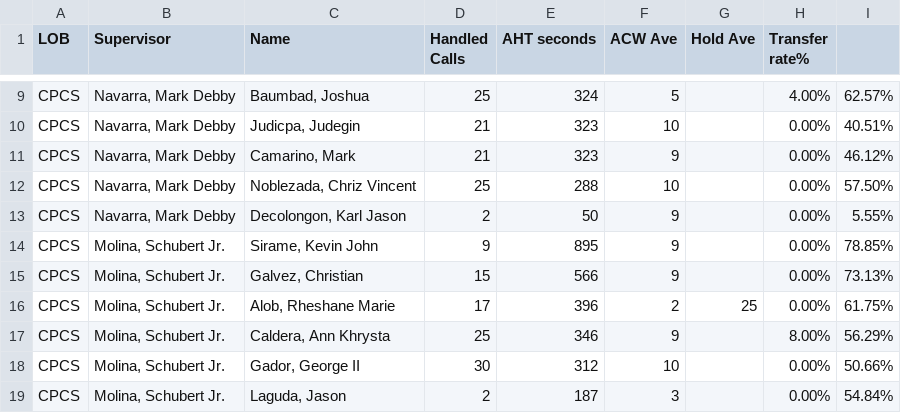
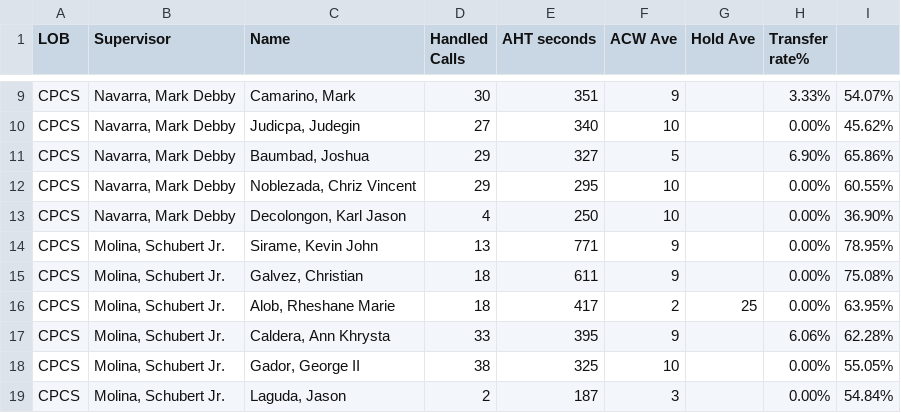
Before and after one commit to mosaicphl/CPCSAHTinterval, a CSV file: cpcs.csv, drawn as a sheet; only a part is shown, gaps mark what is left out; removed rows and columns are numbered as before the commit, all else as after; the diff covers the shown part only; the diff names each change by its address in the sheet, - before the commit and + after, or states it on an @@ line.

```diff
--- a/cpcs.csv
+++ b/cpcs.csv
-row 9: CPCS | Navarra, Mark Debby | Baumbad, Joshua | 25 | 324 | 5 |  | 4.00% | 62.57%
+row 9: CPCS | Navarra, Mark Debby | Camarino, Mark | 30 | 351 | 9 |  | 3.33% | 54.07%
-D10 (Handled Calls): 21
+D10 (Handled Calls): 27
-E10 (AHT seconds): 323
+E10 (AHT seconds): 340
-I10: 40.51%
+I10: 45.62%
-row 11: CPCS | Navarra, Mark Debby | Camarino, Mark | 21 | 323 | 9 |  | 0.00% | 46.12%
+row 11: CPCS | Navarra, Mark Debby | Baumbad, Joshua | 29 | 327 | 5 |  | 6.90% | 65.86%
-D12 (Handled Calls): 25
+D12 (Handled Calls): 29
-E12 (AHT seconds): 288
+E12 (AHT seconds): 295
-I12: 57.50%
+I12: 60.55%
-D13 (Handled Calls): 2
+D13 (Handled Calls): 4
-E13 (AHT seconds): 50
+E13 (AHT seconds): 250
-F13 (ACW Ave): 9
+F13 (ACW Ave): 10
-I13: 5.55%
+I13: 36.90%
-D14 (Handled Calls): 9
+D14 (Handled Calls): 13
-E14 (AHT seconds): 895
+E14 (AHT seconds): 771
-I14: 78.85%
+I14: 78.95%
-D15 (Handled Calls): 15
+D15 (Handled Calls): 18
-E15 (AHT seconds): 566
+E15 (AHT seconds): 611
-I15: 73.13%
+I15: 75.08%
-D16 (Handled Calls): 17
+D16 (Handled Calls): 18
-E16 (AHT seconds): 396
+E16 (AHT seconds): 417
-I16: 61.75%
+I16: 63.95%
-D17 (Handled Calls): 25
+D17 (Handled Calls): 33
-E17 (AHT seconds): 346
+E17 (AHT seconds): 395
-H17 (Transfer rate%): 8.00%
+H17 (Transfer rate%): 6.06%
-I17: 56.29%
+I17: 62.28%
-D18 (Handled Calls): 30
+D18 (Handled Calls): 38
-E18 (AHT seconds): 312
+E18 (AHT seconds): 325
-I18: 50.66%
+I18: 55.05%
```
Also changed, not shown: 2 added rows, 2 removed rows and 16 edited cells elsewhere in this file, cpcsAHT.csv.
